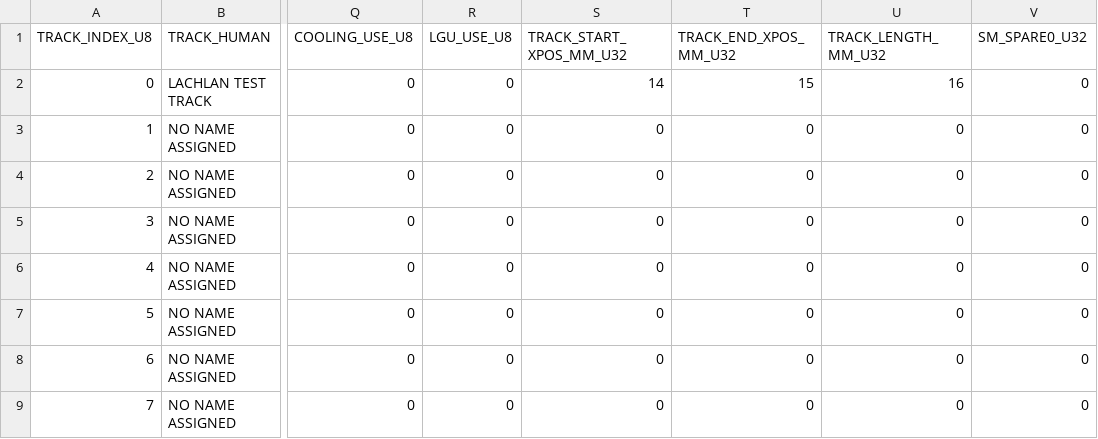
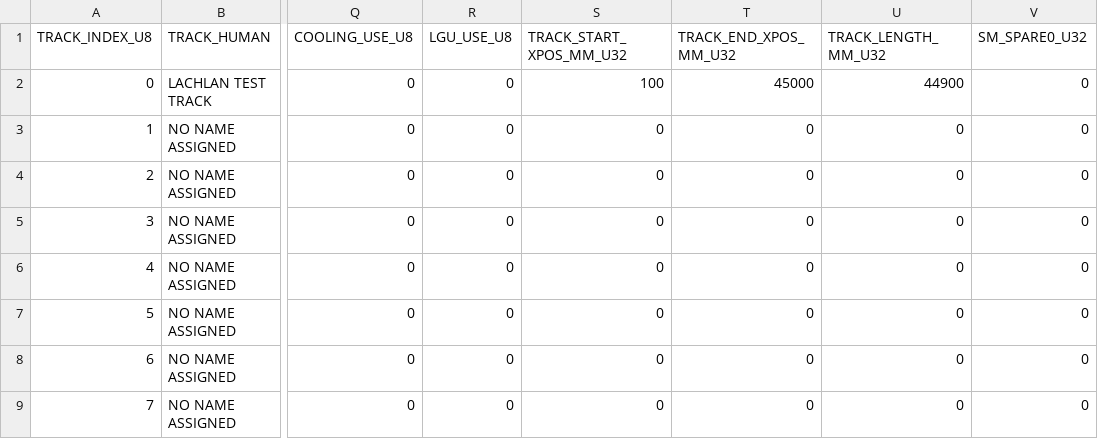
Before and after one commit to rLoopTeam/eng-software-pod, a CSV file: FIRMWARE/PROJECT_CODE/LCCM655__RLOOP__FCU_CORE/FLIGHT_CONTROLLER/TRACK_DATABASE/DATABASES/databases2.csv, drawn as a sheet; only a part is shown, gaps mark what is left out; the diff names each change by its address in the sheet, - before the commit and + after, or states it on an @@ line.

Commit message:
[update] working on track database and main statemachine

```diff
--- a/FIRMWARE/PROJECT_CODE/LCCM655__RLOOP__FCU_CORE/FLIGHT_CONTROLLER/TRACK_DATABASE/DATABASES/databases2.csv
+++ b/FIRMWARE/PROJECT_CODE/LCCM655__RLOOP__FCU_CORE/FLIGHT_CONTROLLER/TRACK_DATABASE/DATABASES/databases2.csv
-S2 (TRACK_START_XPOS_MM_U32): 14
+S2 (TRACK_START_XPOS_MM_U32): 100
-T2 (TRACK_END_XPOS_MM_U32): 15
+T2 (TRACK_END_XPOS_MM_U32): 45000
-U2 (TRACK_LENGTH_MM_U32): 16
+U2 (TRACK_LENGTH_MM_U32): 44900
```
Also changed, not shown: 16 other files.
